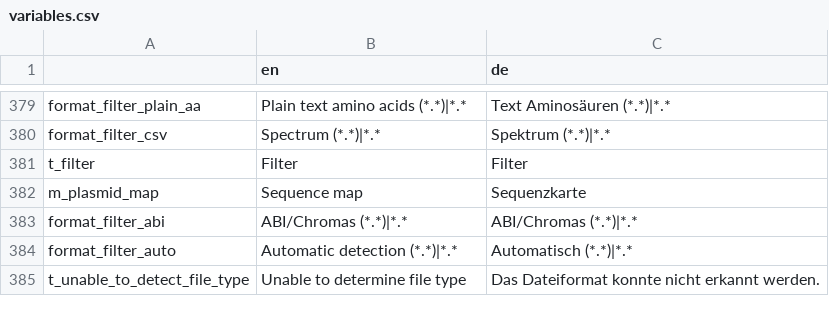
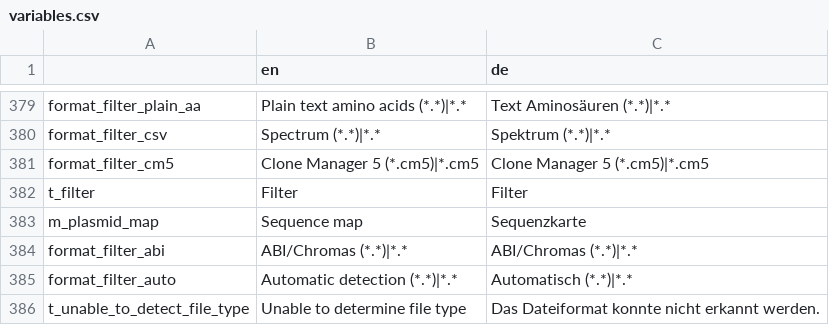
Before and after one commit to GENtle-persons/gentle-m, a CSV file: trunk/variables.csv, drawn as a sheet; only a part is shown, gaps mark what is left out; the diff names each change by its address in the sheet, - before the commit and + after, or states it on an @@ line.

Commit message:
Fix for AutoAnnotate CloneManager 5 sequence format import (partial)

```diff
--- a/trunk/variables.csv
+++ b/trunk/variables.csv
+row 381: format_filter_cm5 | Clone Manager 5 (*.cm5)|*.cm5 | Clone Manager 5 (*.cm5)|*.cm5
```
Also changed, not shown: 7 other files.
